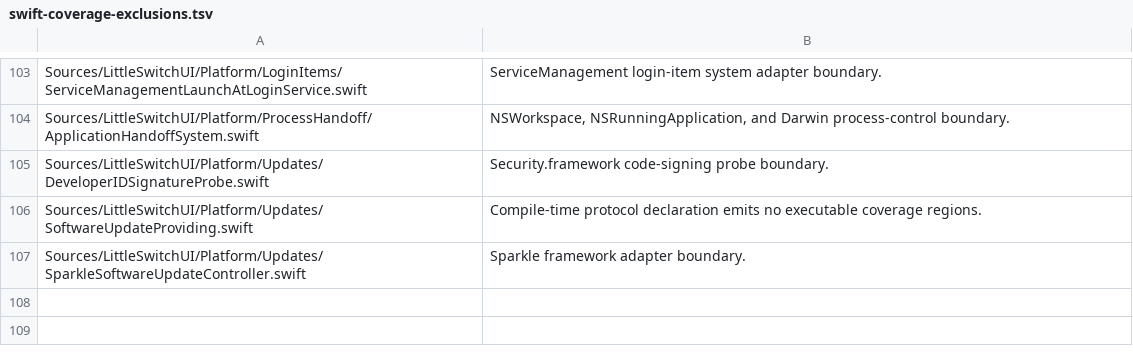
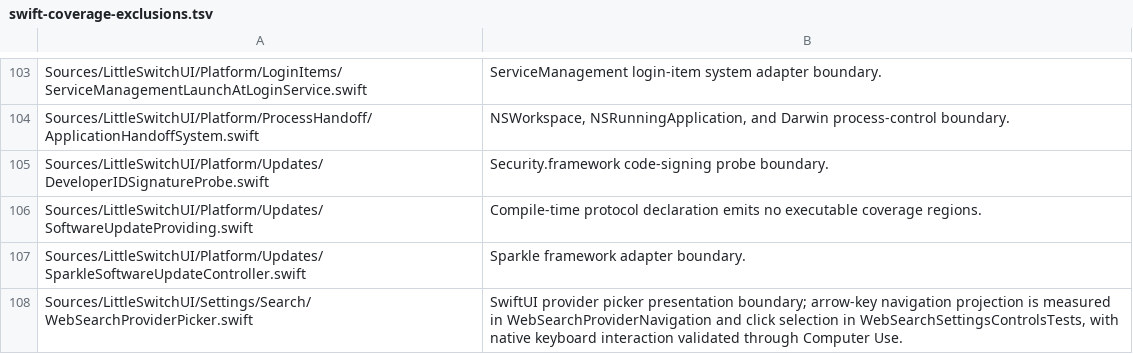
Before and after one commit to alfred-labs/little-switch, a TSV file: tools/ci/swift-coverage-exclusions.tsv, drawn as a sheet; only a part is shown, gaps mark what is left out; the diff names each change by its address in the sheet, - before the commit and + after, or states it on an @@ line.

Commit message:
fix(ci): keep focus-dependent coverage runner-safe
The macOS 27 runner cannot acquire AX focus, so skipping those suites
dropped MenuApplyButton.swift to 95.77% measured line coverage and left
WebSearchProviderPicker.moveSelection uncovered on CI.

Draw the apply-keycap focus ring with unconditional stroke parameters
(identical rendering, nothing drawn outside focus) and extract the
picker's arrow-key projection into the measured, runner-safe
WebSearchProviderNavigation. Exclude the picker's AX-focus interaction
boundary per the existing presentation-boundary pattern, with click
selection still measured and keyboard navigation tested locally plus
through Computer Use.

```diff
--- a/tools/ci/swift-coverage-exclusions.tsv
+++ b/tools/ci/swift-coverage-exclusions.tsv
+row 108: Sources/LittleSwitchUI/Settings/Search/WebSearchProviderPicker.swift | SwiftUI provider picker presentation boundary; arrow-key navigation projection is measured in WebSearchProviderNavigation and click selection in WebSearchSettingsControlsTests, with native keyboard interaction validated through Computer Use.
```
Also changed, not shown: 4 other files.
